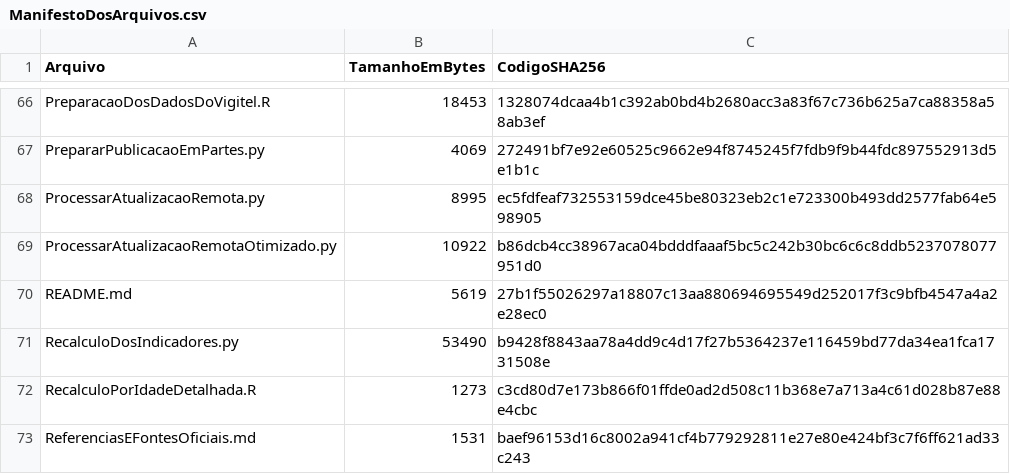
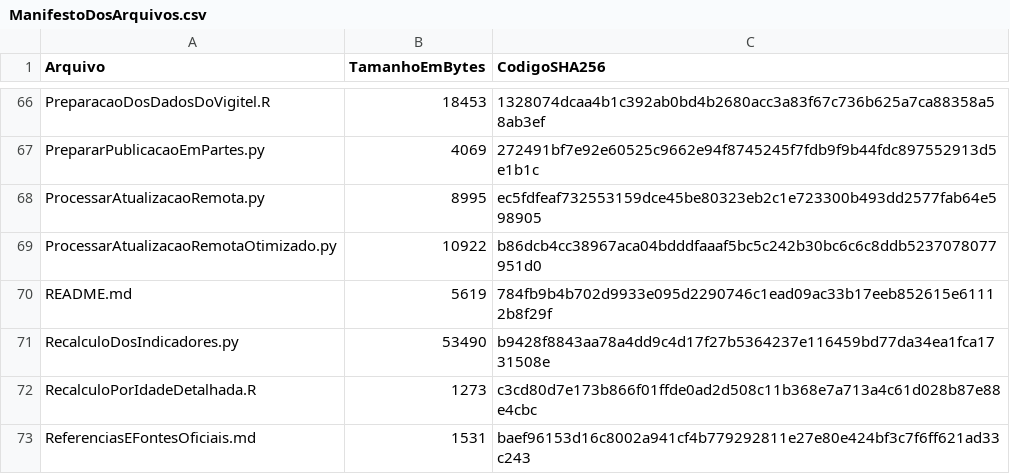
Before and after one commit to LuannaSilvaa/ObservatorioAnaliticoVigitel, a CSV file: ManifestoDosArquivos.csv, drawn as a sheet; only a part is shown, gaps mark what is left out; the diff covers the shown part only.

```diff
--- a/ManifestoDosArquivos.csv
+++ b/ManifestoDosArquivos.csv
@@ -69,3 +69,3 @@ ProcessarAtualizacaoRemota.py,8995,ec5fdfeaf732553159dce45be80323eb2c1e723300b49
 ProcessarAtualizacaoRemotaOtimizado.py,10922,b86dcb4cc38967aca04bdddfaaaf5bc5c242b30bc6c6c8ddb5237078077951d0
-README.md,5619,27b1f55026297a18807c13aa880694695549d252017f3c9bfb4547a4a2e28ec0
+README.md,5619,784fb9b4b702d9933e095d2290746c1ead09ac33b17eeb852615e61112b8f29f
 RecalculoDosIndicadores.py,53490,b9428f8843aa78a4dd9c4d17f27b5364237e116459bd77da34ea1fca1731508e
```
Also changed, not shown: 1 added row and 10 edited cells elsewhere in this file.
